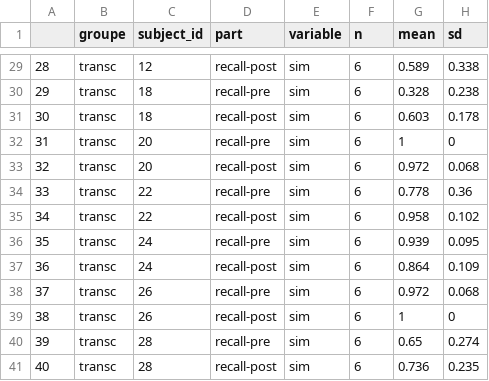
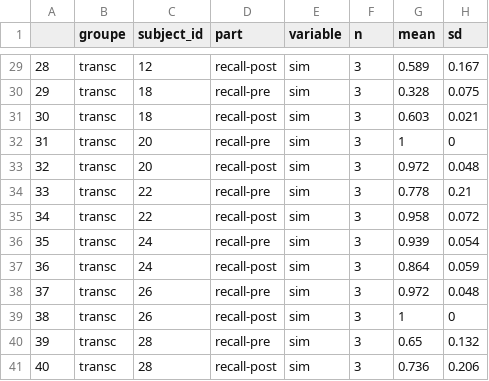
Before and after one commit to FlorianVie/ter_resultats, a CSV file: data/recall_ind.csv, drawn as a sheet; only a part is shown, gaps mark what is left out; the diff covers the shown part only.

```diff
--- a/data/recall_ind.csv
+++ b/data/recall_ind.csv
@@ -29,13 +29,13 @@
-"28","transc",12,"recall-post","sim",6,0.589,0.338
-"29","transc",18,"recall-pre","sim",6,0.328,0.238
-"30","transc",18,"recall-post","sim",6,0.603,0.178
-"31","transc",20,"recall-pre","sim",6,1,0
-"32","transc",20,"recall-post","sim",6,0.972,0.068
-"33","transc",22,"recall-pre","sim",6,0.778,0.36
-"34","transc",22,"recall-post","sim",6,0.958,0.102
-"35","transc",24,"recall-pre","sim",6,0.939,0.095
-"36","transc",24,"recall-post","sim",6,0.864,0.109
-"37","transc",26,"recall-pre","sim",6,0.972,0.068
-"38","transc",26,"recall-post","sim",6,1,0
-"39","transc",28,"recall-pre","sim",6,0.65,0.274
-"40","transc",28,"recall-post","sim",6,0.736,0.235
+"28","transc",12,"recall-post","sim",3,0.589,0.167
+"29","transc",18,"recall-pre","sim",3,0.328,0.075
+"30","transc",18,"recall-post","sim",3,0.603,0.021
+"31","transc",20,"recall-pre","sim",3,1,0
+"32","transc",20,"recall-post","sim",3,0.972,0.048
+"33","transc",22,"recall-pre","sim",3,0.778,0.21
+"34","transc",22,"recall-post","sim",3,0.958,0.072
+"35","transc",24,"recall-pre","sim",3,0.939,0.054
+"36","transc",24,"recall-post","sim",3,0.864,0.059
+"37","transc",26,"recall-pre","sim",3,0.972,0.048
+"38","transc",26,"recall-post","sim",3,1,0
+"39","transc",28,"recall-pre","sim",3,0.65,0.132
+"40","transc",28,"recall-post","sim",3,0.736,0.206
```
Also changed, not shown: 50 edited cells elsewhere in this file, 20 other files.
